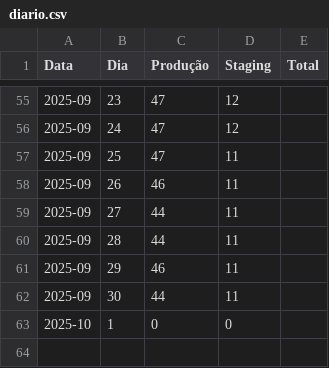
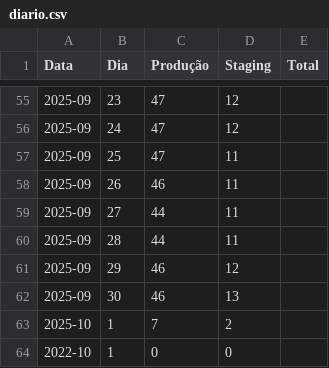
Before and after one commit to beatrizNasciment/analise-dados-streamlit, a CSV file: diario.csv, drawn as a sheet; only a part is shown, gaps mark what is left out.

Commit message:
Update diario.csv

```diff
--- a/diario.csv
+++ b/diario.csv
@@ -60,4 +60,5 @@ Data,Dia,Produção,Staging,Total
 2025-09,28,44,11,
-2025-09,29,46,11,
-2025-09,30,44,11,
-2025-10,1,0,0,
+2025-09,29,46,12,
+2025-09,30,46,13,
+2025-10,1,7,2,
+2022-10,1,0,0,
```
